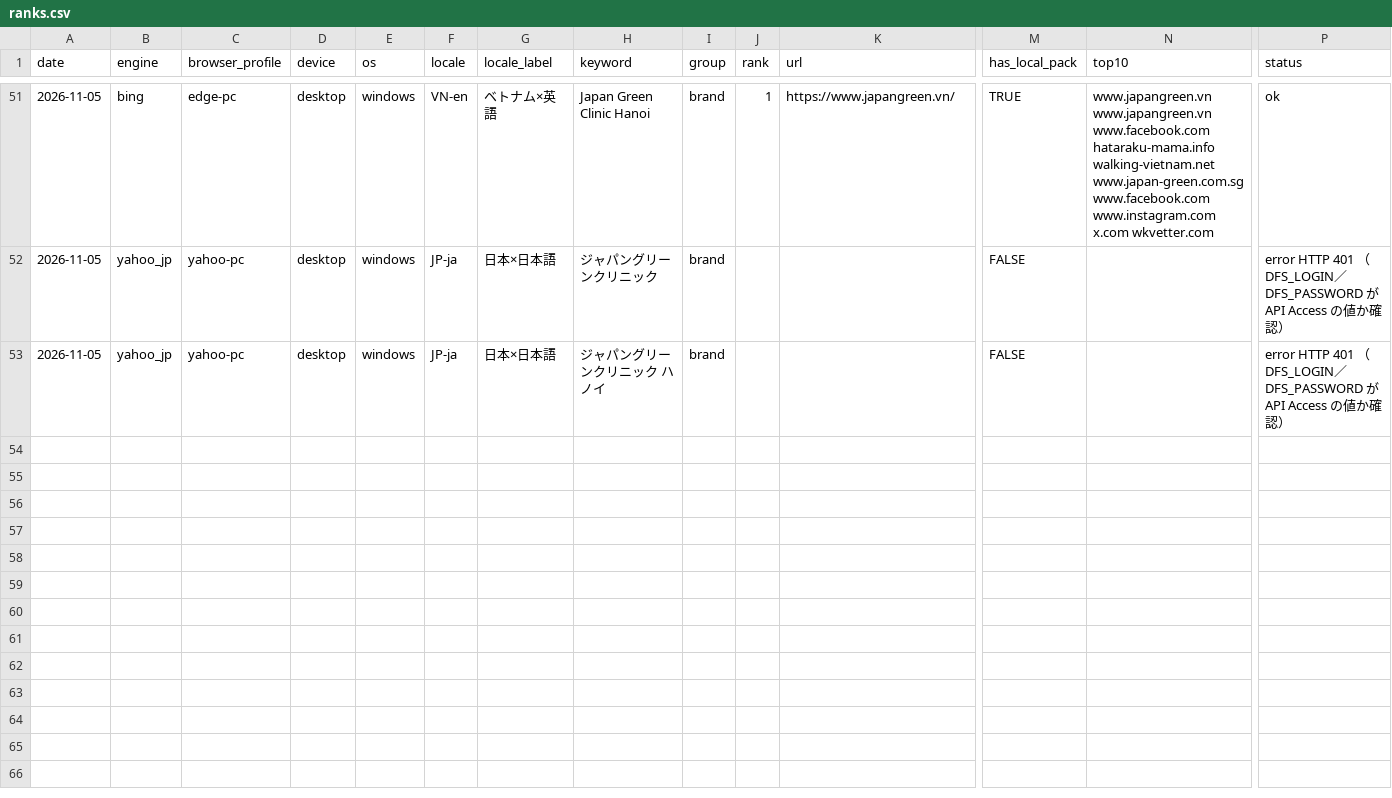
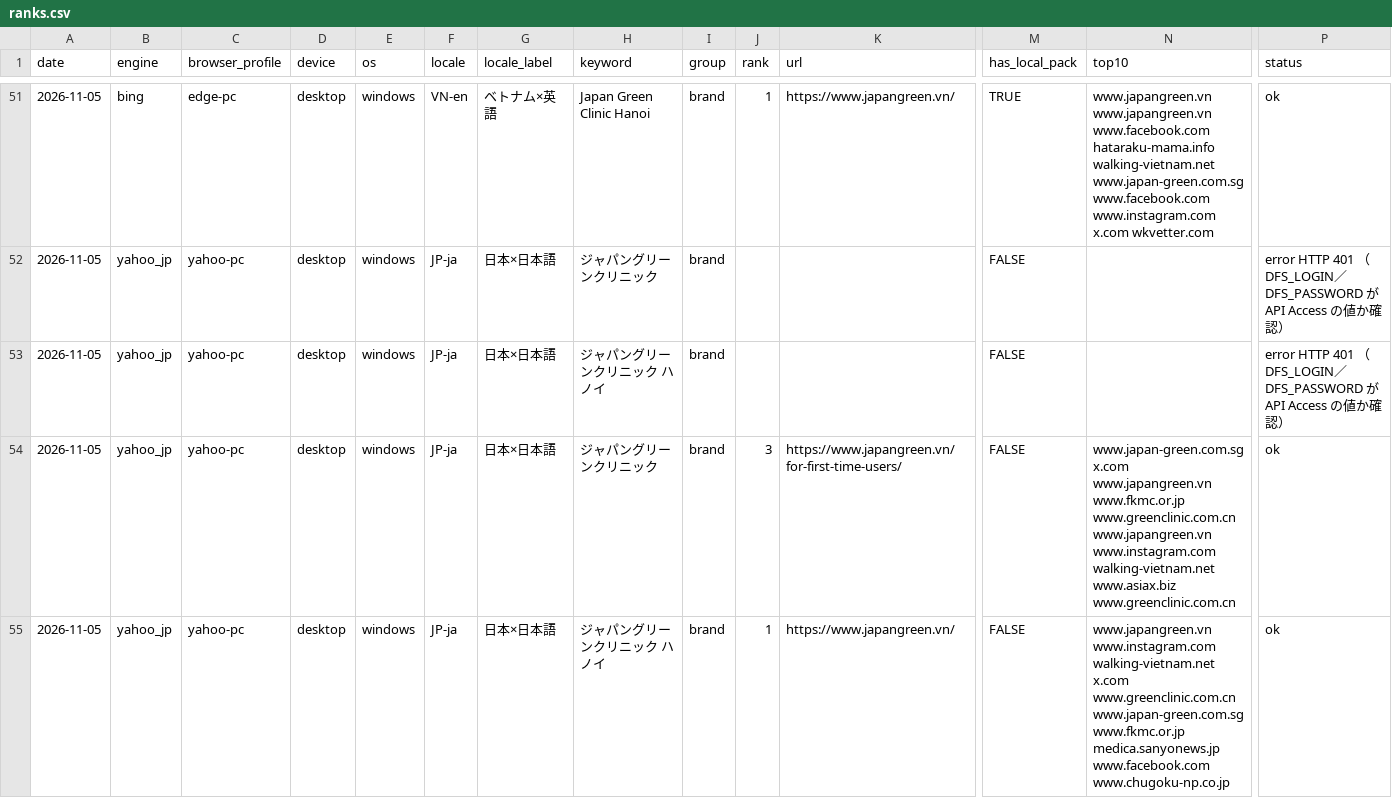
Before and after one commit to kagimotoryuichi-lgtm/jg-rank-tracker, a CSV file: data/ranks.csv, drawn as a sheet; only a part is shown, gaps mark what is left out; rows hold the shown columns only; the diff names each change by its address in the sheet, - before the commit and + after, or states it on an @@ line.

Commit message:
ranks 2026-11-05

```diff
--- a/data/ranks.csv
+++ b/data/ranks.csv
+row 54: 2026-11-05 | yahoo_jp | yahoo-pc | desktop | windows | JP-ja | 日本×日本語 | ジャパングリーンクリニック | brand | 3 | https://www.japangreen.vn/for-first-time-users/ | FALSE | www.japan-green.com.sg x.com www.japangreen.vn www.fkmc.or.jp www.greenclinic.com.cn www.japangreen.vn www.instagram.com walking-vietnam.net www.asiax.biz www.greenclinic.com.cn | ok
+row 55: 2026-11-05 | yahoo_jp | yahoo-pc | desktop | windows | JP-ja | 日本×日本語 | ジャパングリーンクリニック ハノイ | brand | 1 | https://www.japangreen.vn/ | FALSE | www.japangreen.vn www.instagram.com walking-vietnam.net x.com www.greenclinic.com.cn www.japan-green.com.sg www.fkmc.or.jp medica.sanyonews.jp www.facebook.com www.chugoku-np.co.jp | ok
```
